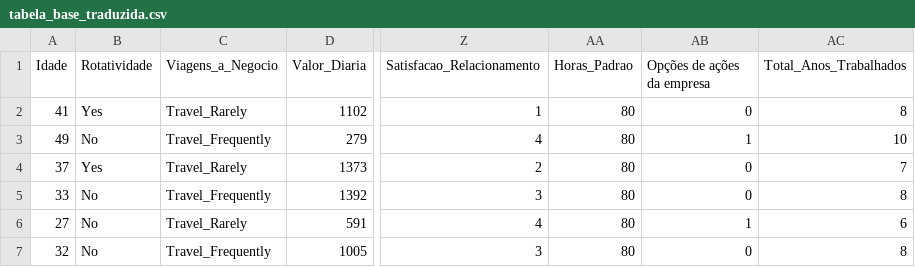
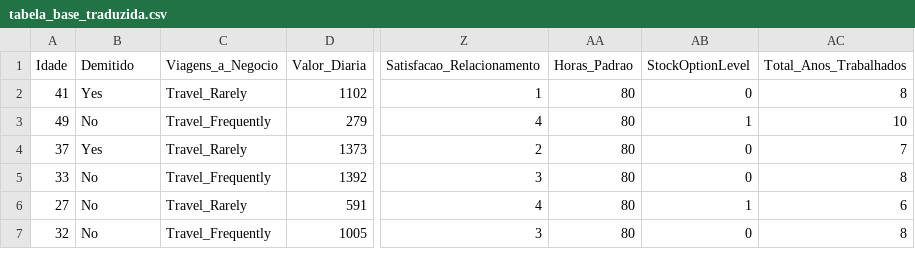
Before and after one commit to devigorll/analise_atrito, a CSV file: data/tabela_base_traduzida.csv, drawn as a sheet; only a part is shown, gaps mark what is left out; the diff names each change by its address in the sheet, - before the commit and + after, or states it on an @@ line.

Commit message:
Subindo avanço na análise exploratória

```diff
--- a/data/tabela_base_traduzida.csv
+++ b/data/tabela_base_traduzida.csv
-B1: Rotatividade
+B1: Demitido
-AB1: Opções de ações da empresa
+AB1: StockOptionLevel
```
